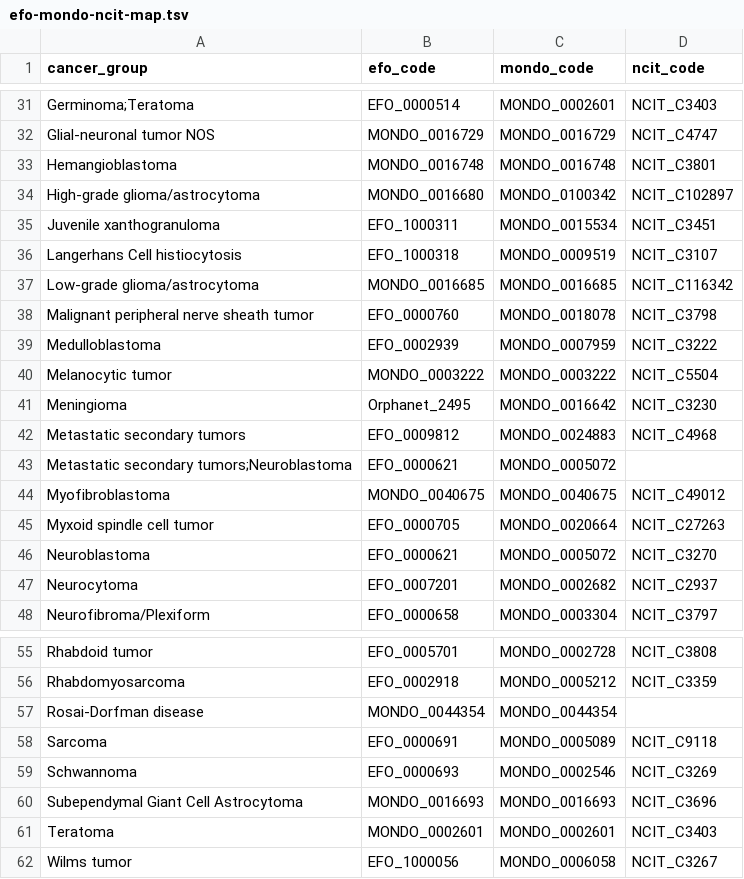
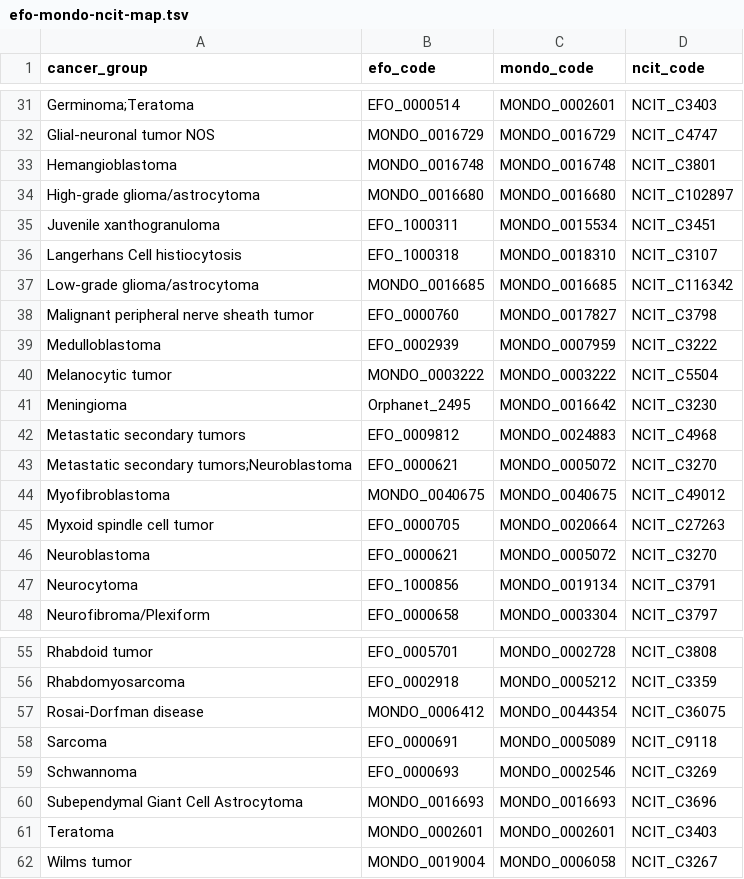
Before and after one commit to sangeetashukla/OpenPedCan-analysis, a TSV file: analyses/efo-mondo-mapping/results/efo-mondo-ncit-map.tsv, drawn as a sheet; only a part is shown, gaps mark what is left out; the diff covers the shown part only.

```diff
--- a/analyses/efo-mondo-mapping/results/efo-mondo-ncit-map.tsv
+++ b/analyses/efo-mondo-mapping/results/efo-mondo-ncit-map.tsv
@@ -33,7 +33,7 @@ Glial-neuronal tumor NOS	MONDO_0016729	MONDO_0016729	NCIT_C4747
 Hemangioblastoma	MONDO_0016748	MONDO_0016748	NCIT_C3801
-High-grade glioma/astrocytoma	MONDO_0016680	MONDO_0100342	NCIT_C102897
+High-grade glioma/astrocytoma	MONDO_0016680	MONDO_0016680	NCIT_C102897
 Juvenile xanthogranuloma	EFO_1000311	MONDO_0015534	NCIT_C3451
-Langerhans Cell histiocytosis	EFO_1000318	MONDO_0009519	NCIT_C3107
+Langerhans Cell histiocytosis	EFO_1000318	MONDO_0018310	NCIT_C3107
 Low-grade glioma/astrocytoma	MONDO_0016685	MONDO_0016685	NCIT_C116342
-Malignant peripheral nerve sheath tumor	EFO_0000760	MONDO_0018078	NCIT_C3798
+Malignant peripheral nerve sheath tumor	EFO_0000760	MONDO_0017827	NCIT_C3798
 Medulloblastoma	EFO_0002939	MONDO_0007959	NCIT_C3222
@@ -42,3 +42,3 @@ Meningioma	Orphanet_2495	MONDO_0016642	NCIT_C3230
 Metastatic secondary tumors	EFO_0009812	MONDO_0024883	NCIT_C4968
-Metastatic secondary tumors;Neuroblastoma	EFO_0000621	MONDO_0005072
+Metastatic secondary tumors;Neuroblastoma	EFO_0000621	MONDO_0005072	NCIT_C3270
 Myofibroblastoma	MONDO_0040675	MONDO_0040675	NCIT_C49012
@@ -46,3 +46,3 @@ Myxoid spindle cell tumor	EFO_0000705	MONDO_0020664	NCIT_C27263
 Neuroblastoma	EFO_0000621	MONDO_0005072	NCIT_C3270
-Neurocytoma	EFO_0007201	MONDO_0002682	NCIT_C2937
+Neurocytoma	EFO_1000856	MONDO_0019134	NCIT_C3791
 Neurofibroma/Plexiform	EFO_0000658	MONDO_0003304	NCIT_C3797
@@ -56,3 +56,3 @@ Rhabdoid tumor	EFO_0005701	MONDO_0002728	NCIT_C3808
 Rhabdomyosarcoma	EFO_0002918	MONDO_0005212	NCIT_C3359
-Rosai-Dorfman disease	MONDO_0044354	MONDO_0044354
+Rosai-Dorfman disease	MONDO_0006412	MONDO_0044354	NCIT_C36075
 Sarcoma	EFO_0000691	MONDO_0005089	NCIT_C9118
@@ -61,2 +61,2 @@ Subependymal Giant Cell Astrocytoma	MONDO_0016693	MONDO_0016693	NCIT_C3696
 Teratoma	MONDO_0002601	MONDO_0002601	NCIT_C3403
-Wilms tumor	EFO_1000056	MONDO_0006058	NCIT_C3267
+Wilms tumor	MONDO_0019004	MONDO_0006058	NCIT_C3267
```
Also changed, not shown: 14 edited cells elsewhere in this file.
